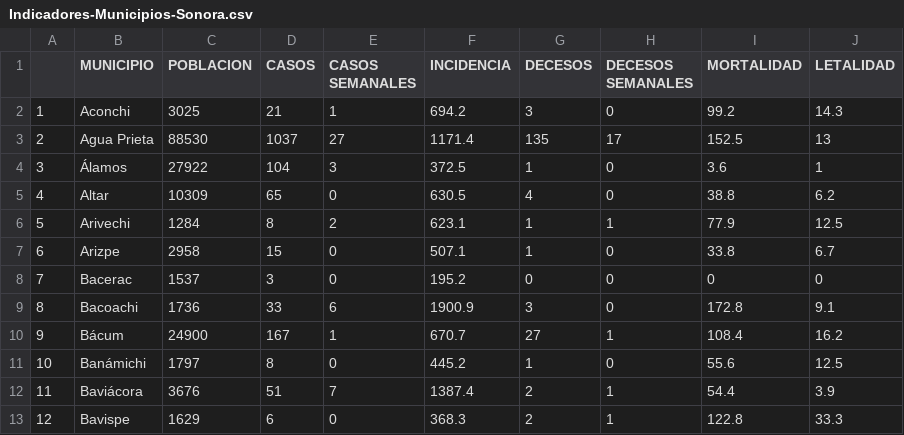
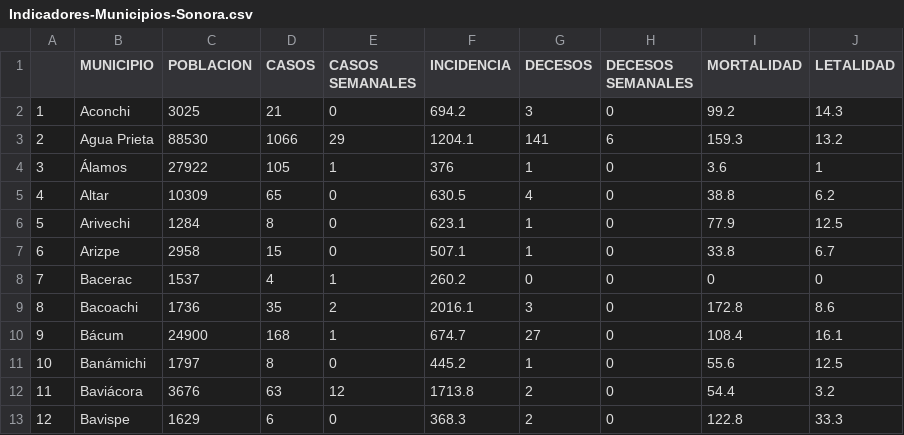
Before and after one commit to dogomoreno/Covid19-Sonora-Municipios, a CSV file: ResultadoCSV/Indicadores-Municipios-Sonora.csv, drawn as a sheet; only a part is shown; the diff covers the shown part only.

```diff
--- a/ResultadoCSV/Indicadores-Municipios-Sonora.csv
+++ b/ResultadoCSV/Indicadores-Municipios-Sonora.csv
@@ -1,13 +1,13 @@
 "","MUNICIPIO","POBLACION","CASOS","CASOS SEMANALES","INCIDENCIA","DECESOS","DECESOS SEMANALES","MORTALIDAD","LETALIDAD"
-"1","Aconchi",3025,21,1,694.2,3,0,99.2,14.3
-"2","Agua Prieta",88530,1037,27,1171.4,135,17,152.5,13
-"3","Álamos",27922,104,3,372.5,1,0,3.6,1
+"1","Aconchi",3025,21,0,694.2,3,0,99.2,14.3
+"2","Agua Prieta",88530,1066,29,1204.1,141,6,159.3,13.2
+"3","Álamos",27922,105,1,376,1,0,3.6,1
 "4","Altar",10309,65,0,630.5,4,0,38.8,6.2
-"5","Arivechi",1284,8,2,623.1,1,1,77.9,12.5
+"5","Arivechi",1284,8,0,623.1,1,0,77.9,12.5
 "6","Arizpe",2958,15,0,507.1,1,0,33.8,6.7
-"7","Bacerac",1537,3,0,195.2,0,0,0,0
-"8","Bacoachi",1736,33,6,1900.9,3,0,172.8,9.1
-"9","Bácum",24900,167,1,670.7,27,1,108.4,16.2
+"7","Bacerac",1537,4,1,260.2,0,0,0,0
+"8","Bacoachi",1736,35,2,2016.1,3,0,172.8,8.6
+"9","Bácum",24900,168,1,674.7,27,0,108.4,16.1
 "10","Banámichi",1797,8,0,445.2,1,0,55.6,12.5
-"11","Baviácora",3676,51,7,1387.4,2,1,54.4,3.9
-"12","Bavispe",1629,6,0,368.3,2,1,122.8,33.3
+"11","Baviácora",3676,63,12,1713.8,2,0,54.4,3.2
+"12","Bavispe",1629,6,0,368.3,2,0,122.8,33.3
```
Also changed, not shown: 154 edited cells elsewhere in this file, Bases/ST_CasosMunicipalesSonora.csv, Bases/ST_DecesosMunicipalesSonora.csv, 23 other files.
